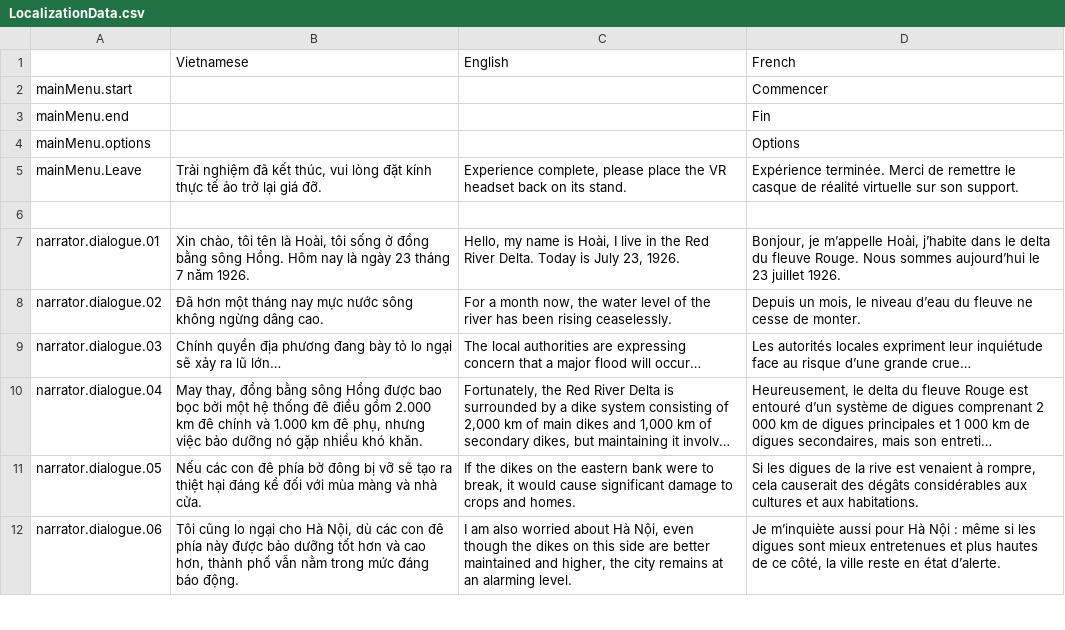
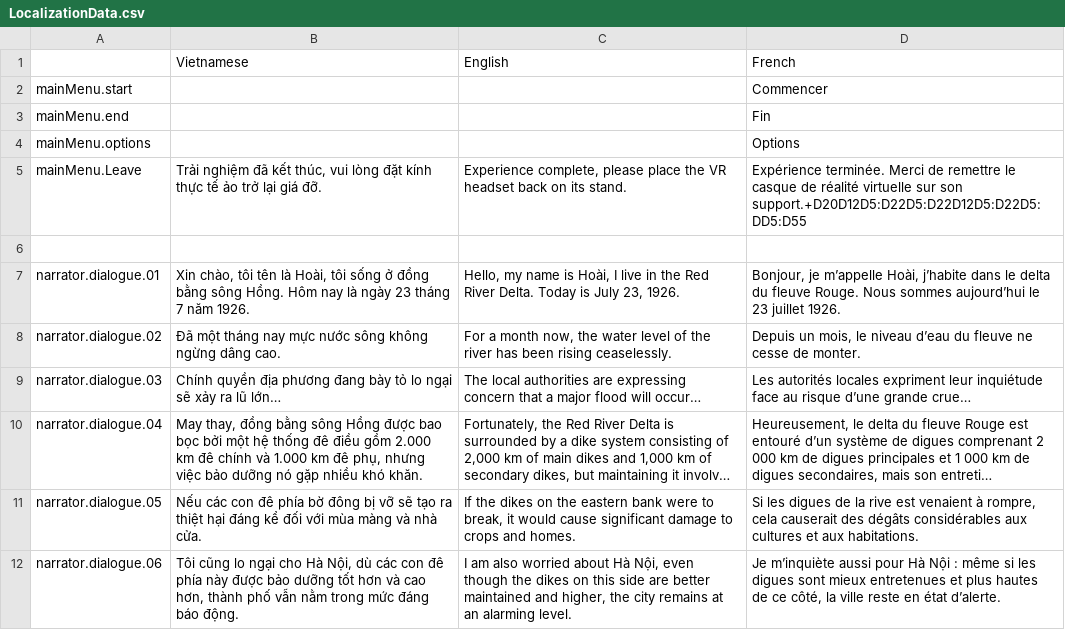
Before and after one commit to ACROSS-Lab/Hanoi_1926, a CSV file: Assets/Resources/Localization/LocalizationData.csv, drawn as a sheet; only a part is shown; long unchanged cells end in ….

Commit message:
update completed(?) localization

```diff
--- a/Assets/Resources/Localization/LocalizationData.csv
+++ b/Assets/Resources/Localization/LocalizationData.csv
@@ -4,6 +4,6 @@ mainMenu.end    ,,,Fin
 mainMenu.options,,,Options
-mainMenu.Leave,"Trải nghiệm đã kết thúc, vui lòng đặt kính thực tế ảo trở lại giá đỡ.","Experience complete, please place the VR headset back on its stand.",Expérience terminée. Merci de remettre le casque de réalité virtuelle sur son support.
+mainMenu.Leave,"Trải nghiệm đã kết thúc, vui lòng đặt kính thực tế ảo trở lại giá đỡ.","Experience complete, please place the VR headset back on its stand.",Expérience terminée. Merci de remettre le casque de réalité virtuelle sur son support.+D20D12D5:D22D5:D22D12D5:D22D5:DD5:D55
 ,,,
 narrator.dialogue.01,"Xin chào, tôi tên là Hoài, tôi sống ở đồng bằng sông Hồng. Hôm nay là ngày 23 tháng 7 năm 1926.","Hello, my name is Hoài, I live in the Red River Delta. Today is July 23, 1926.","Bonjour, je m’appelle Hoài, j’habite dans le delta du fleuve Rouge. Nous sommes aujourd’hui le 23 juillet 1926."
-narrator.dialogue.02,Đã hơn một tháng nay mực nước sông không ngừng dâng cao.,"For a month now, the water level of the river has been rising ceaselessly.","Depuis un mois, le niveau d’eau du fleuve ne cesse de monter."
+narrator.dialogue.02,Đã một tháng nay mực nước sông không ngừng dâng cao.,"For a month now, the water level of the river has been rising ceaselessly.","Depuis un mois, le niveau d’eau du fleuve ne cesse de monter."
 narrator.dialogue.03,Chính quyền địa phương đang bày tỏ lo ngại sẽ xảy ra lũ lớn…,The local authorities are expressing concern that a major flood will occur…,Les autorités locales expriment leur inquiétude face au risque d’une grande crue…
```
Also changed, not shown: 2 other files.
